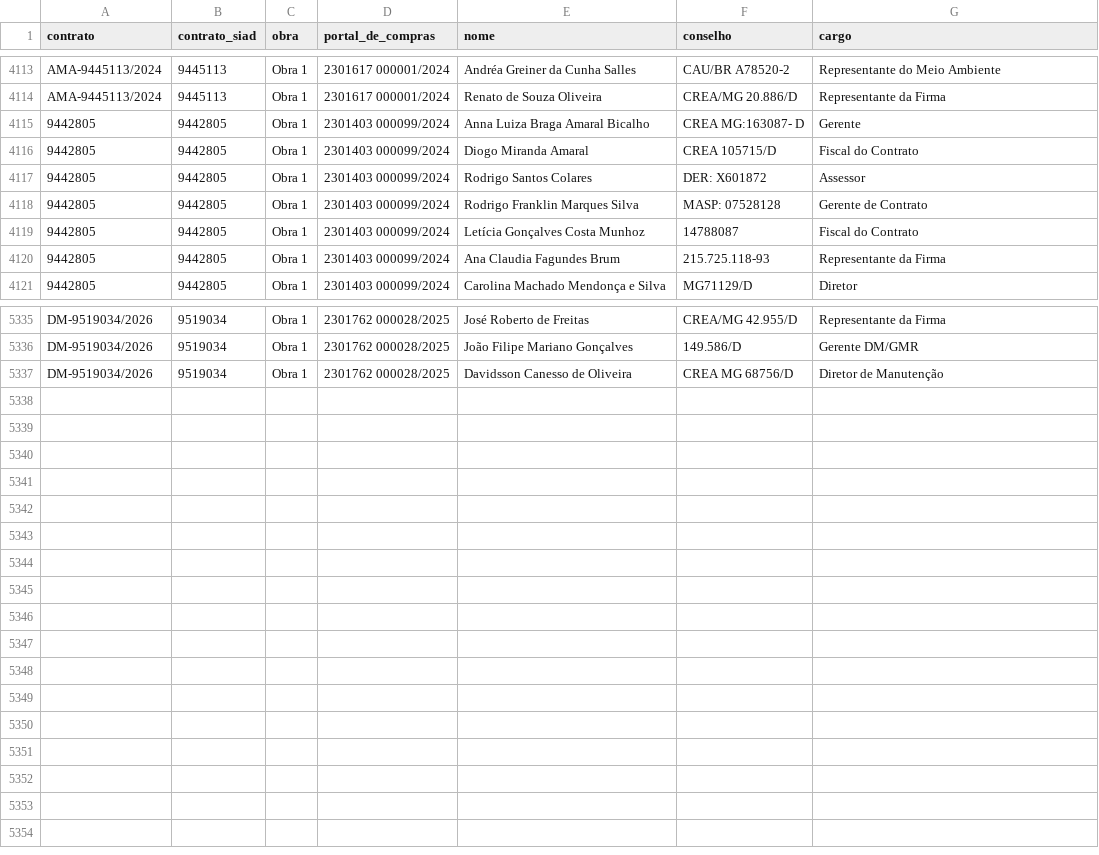
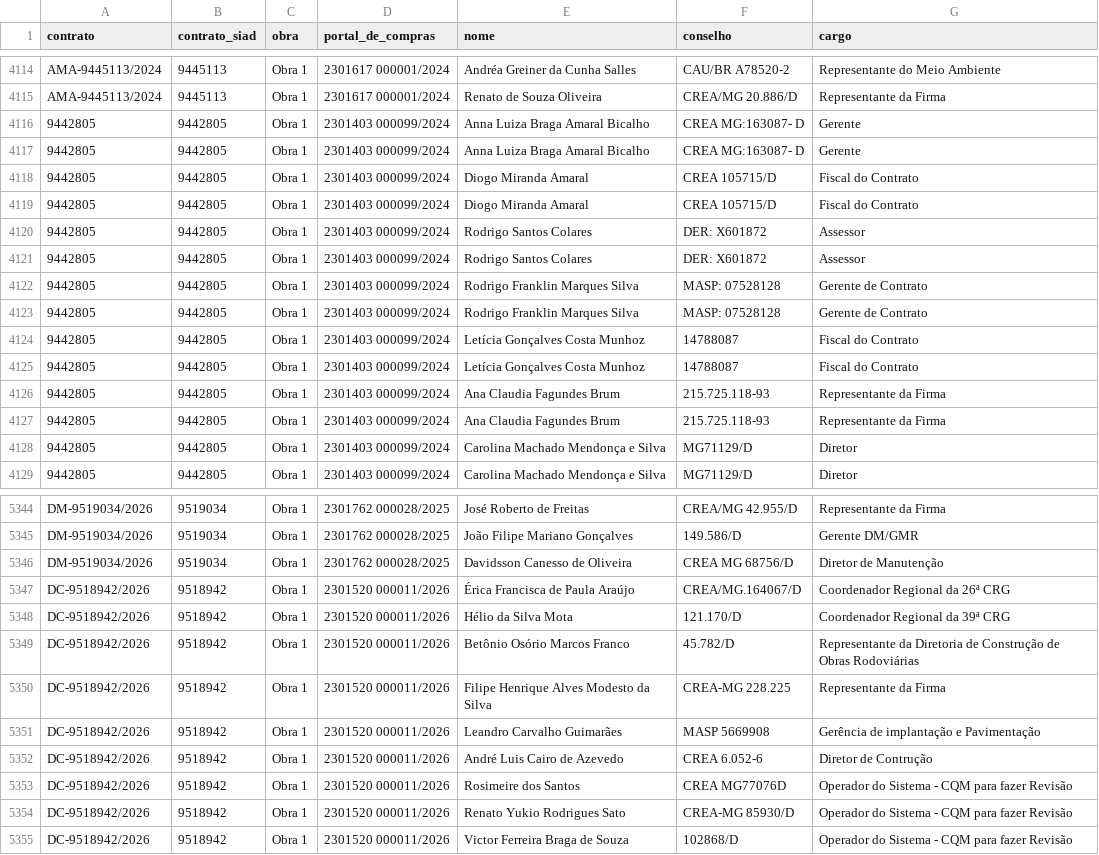
Before and after one commit to transparencia-mg/obras, a CSV file: dataset/data/fiscais.csv, drawn as a sheet; only a part is shown, gaps mark what is left out; the diff covers the shown part only; the diff names each change by its address in the sheet, - before the commit and + after, or states it on an @@ line.

```diff
--- a/dataset/data/fiscais.csv
+++ b/dataset/data/fiscais.csv
+row 4117: 9442805 | 9442805 | Obra 1 | 2301403 000099/2024 | Anna Luiza Braga Amaral Bicalho | CREA MG:163087- D | Gerente
+row 4118: 9442805 | 9442805 | Obra 1 | 2301403 000099/2024 | Diogo Miranda Amaral | CREA 105715/D | Fiscal do Contrato
+row 4121: 9442805 | 9442805 | Obra 1 | 2301403 000099/2024 | Rodrigo Santos Colares | DER: X601872 | Assessor
+row 4122: 9442805 | 9442805 | Obra 1 | 2301403 000099/2024 | Rodrigo Franklin Marques Silva | MASP: 07528128 | Gerente de Contrato
+row 4125: 9442805 | 9442805 | Obra 1 | 2301403 000099/2024 | Letícia Gonçalves Costa Munhoz | 14788087 | Fiscal do Contrato
+row 4127: 9442805 | 9442805 | Obra 1 | 2301403 000099/2024 | Ana Claudia Fagundes Brum | 215.725.118-93 | Representante da Firma
+row 4128: 9442805 | 9442805 | Obra 1 | 2301403 000099/2024 | Carolina Machado Mendonça e Silva | MG71129/D | Diretor
+row 5347: DC-9518942/2026 | 9518942 | Obra 1 | 2301520 000011/2026 | Érica Francisca de Paula Araújo | CREA/MG.164067/D | Coordenador Regional da 26ª CRG
+row 5348: DC-9518942/2026 | 9518942 | Obra 1 | 2301520 000011/2026 | Hélio da Silva Mota | 121.170/D | Coordenador Regional da 39ª CRG
+row 5349: DC-9518942/2026 | 9518942 | Obra 1 | 2301520 000011/2026 | Betônio Osório Marcos Franco | 45.782/D | Representante da Diretoria de Construção de Obras Rodoviárias
+row 5350: DC-9518942/2026 | 9518942 | Obra 1 | 2301520 000011/2026 | Filipe Henrique Alves Modesto da Silva | CREA-MG 228.225 | Representante da Firma
+row 5351: DC-9518942/2026 | 9518942 | Obra 1 | 2301520 000011/2026 | Leandro Carvalho Guimarães | MASP 5669908 | Gerência de implantação e Pavimentação
+row 5352: DC-9518942/2026 | 9518942 | Obra 1 | 2301520 000011/2026 | André Luis Cairo de Azevedo | CREA 6.052-6 | Diretor de Contrução
+row 5353: DC-9518942/2026 | 9518942 | Obra 1 | 2301520 000011/2026 | Rosimeire dos Santos | CREA MG77076D | Operador do Sistema - CQM para fazer Revisão
+row 5354: DC-9518942/2026 | 9518942 | Obra 1 | 2301520 000011/2026 | Renato Yukio Rodrigues Sato | CREA-MG 85930/D | Operador do Sistema - CQM para fazer Revisão
+row 5355: DC-9518942/2026 | 9518942 | Obra 1 | 2301520 000011/2026 | Victor Ferreira Braga de Souza | 102868/D | Operador do Sistema - CQM para fazer Revisão
```
Also changed, not shown: 4 added rows, 2 removed rows, 1 moved row and 12 edited cells elsewhere in this file, dataset/data/contratos.csv, dataset/data/contratos_siad.csv, 6 other files.
